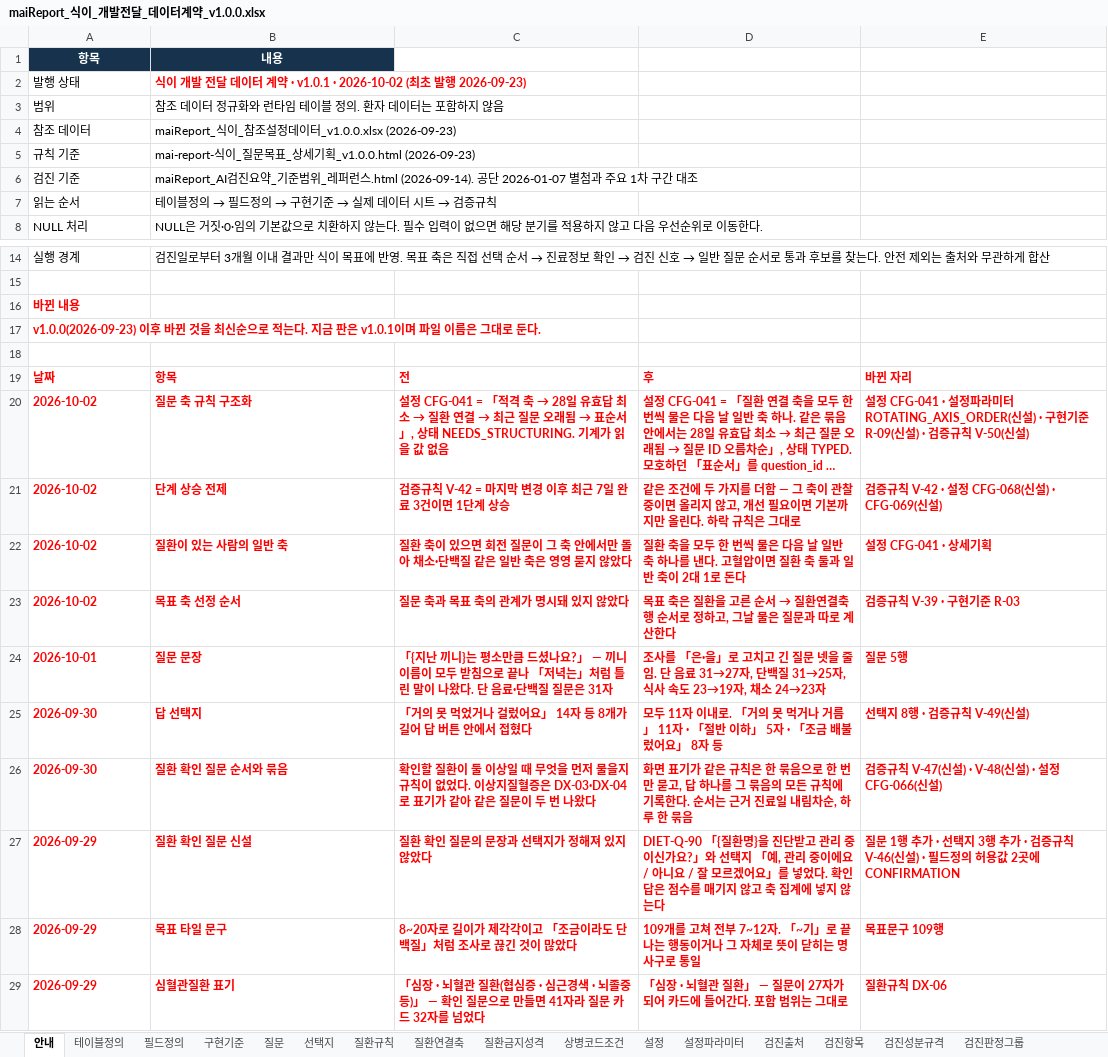
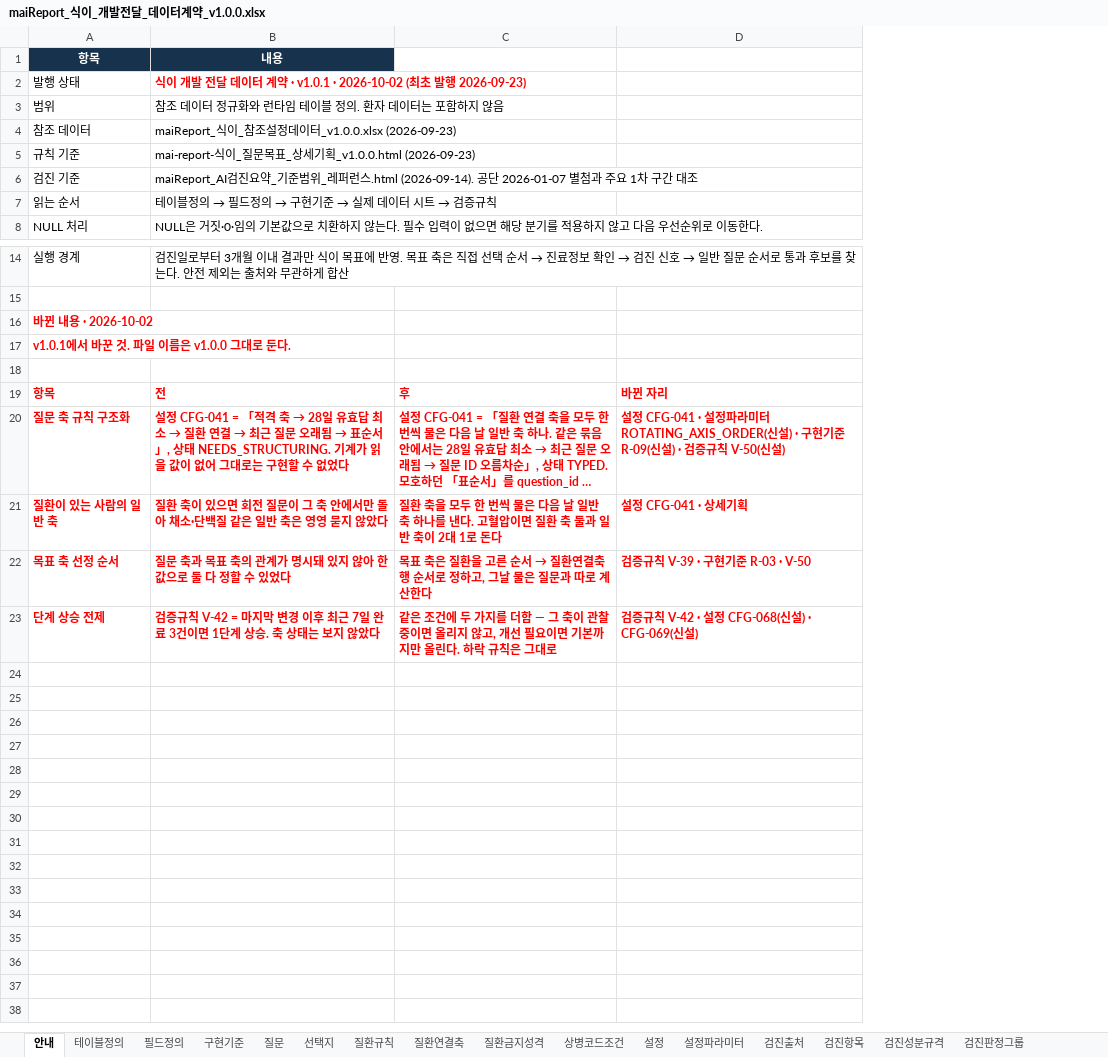
Before and after one commit to srleeinkorea/Project_maiReport, an Excel workbook: outputs/mai-report-policy/식이/maiReport_식이_개발전달_데이터계약_v1.0.0.xlsx, sheet 안내, drawn as a sheet; only a part is shown, gaps mark what is left out; long unchanged cells end in …; values as stored, in another font and other column widths than the file's, no borders; table styles not drawn; removed rows and columns are numbered as before the commit, all else as after; the diff names each change by its address in the sheet, - before the commit and + after, or states it on an @@ line.

```diff
--- a/outputs/mai-report-policy/식이/maiReport_식이_개발전달_데이터계약_v1.0.0.xlsx (sheet 안내)
+++ b/outputs/mai-report-policy/식이/maiReport_식이_개발전달_데이터계약_v1.0.0.xlsx (sheet 안내)
-column C, rows 19-20: 전 | 설정 CFG-041 = 「적격 축 → 28일 유효답 최소 → 질환 연결 → 최근 질문 오래됨 → 표순서」, 상태 NEEDS_STRUCTURING. 기계가 읽을 값 없음; row 22: 질환 축이 있으면 회전 질문이 그 축 안에서만 돌아 채소·단백질 같은 일반 축은 영영 묻지 않았다
-A16: 바뀐 내용
+A16: 바뀐 내용 · 2026-10-02
-A17: v1.0.0(2026-09-23) 이후 바뀐 것을 최신순으로 적는다. 지금 판은 v1.0.1이며 파일 이름은 그대로…
+A17: v1.0.1에서 바꾼 것. 파일 이름은 v1.0.0 그대로…
-A19: 날짜
+A19: 항목
-B19: 항목
+B19: 전
-A20: 2026-10-02
+A20: 질문 축 규칙 구조화
@@ B20: 질문 축 규칙 구조화 → 설정 CFG-041 = 「적격 축 → 28일 유효답 최소 → 질환 연결 → 최근 질문 오래됨 → 표순서」, 상태 NEEDS_STRUCTURING. 기계가 읽을 값이 없어 그대로는 구현할 수 없었다 @@
-row 21: 2026-10-02 | 단계 상승 전제 | 검증규칙 V-42 = 마지막 변경 이후 최근 7일 완료 3건이면 1단계 상승 | 같은 조건에 두 가지를 더함 — 그 축이 관찰 중이면 올리지 않고, 개선 필요이면 기본까지만 올린다. 하락 규칙은 그대로 | 검증규칙 V-42 · 설정 CFG-068(신설) · CFG-069(신설)
-A21: 2026-10-02
+A21: 질환이 있는 사람의 일반 축
-B21: 질환이 있는 사람의 일반 축
+B21: 질환 축이 있으면 회전 질문이 그 축 안에서만 돌아 채소·단백질 같은 일반 축은 영영 묻지 않았다
-row 23: 2026-10-02 | 목표 축 선정 순서 | 질문 축과 목표 축의 관계가 명시돼 있지 않았다 | 목표 축은 질환을 고른 순서 → 질환연결축 행 순서로 정하고, 그날 물은 질문과 따로 계산한다 | 검증규칙 V-39 · 구현기준 R-03
-row 24: 2026-10-01 | 질문 문장 | 「{지난 끼니}는 평소만큼 드셨나요?」 — 끼니 이름이 모두 받침으로 끝나 「저녁는」처럼 틀린 말이 나왔다. 단 음료·단백질 질문은 31자 | 조사를 「은·을」로 고치고 긴 질문 넷을 줄임. 단 음료 31→27자, 단백질 31→25자, 식사 속도 23→19자, 채소 24→23자 | 질문 5행
-row 25: 2026-09-30 | 답 선택지 | 「거의 못 먹었거나 걸렀어요」 14자 등 8개가 길어 답 버튼 안에서 접혔다 | 모두 11자 이내로. 「거의 못 먹거나 거름」 11자 · 「절반 이하」 5자 · 「조금 배불렀어요」 8자 등 | 선택지 8행 · 검증규칙 V-49(신설)
-row 26: 2026-09-30 | 질환 확인 질문 순서와 묶음 | 확인할 질환이 둘 이상일 때 무엇을 먼저 물을지 규칙이 없었다. 이상지질혈증은 DX-03·DX-04로 표기가 같아 같은 질문이 두 번 나왔다 | 화면 표기가 같은 규칙은 한 묶음으로 한 번만 묻고, 답 하나를 그 묶음의 모든 규칙에 기록한다. 순서는 근거 진료일 내림차순, 하루 한 묶음 | 검증규칙 V-47(신설) · V-48(신설) · 설정 CFG-066(신설)
-row 27: 2026-09-29 | 질환 확인 질문 신설 | 질환 확인 질문의 문장과 선택지가 정해져 있지 않았다 | DIET-Q-90 「{질환명}을 진단받고 관리 중이신가요?」와 선택지 「예, 관리 중이에요 / 아니요 / 잘 모르겠어요」를 넣었다. 확인 답은 점수를 매기지 않고 축 집계에 넣지 않는다 | 질문 1행 추가 · 선택지 3행 추가 · 검증규칙 V-46(신설) · 필드정의 허용값 2곳에 CONFIRMATION
-row 28: 2026-09-29 | 목표 타일 문구 | 8~20자로 길이가 제각각이고 「조금이라도 단백질」처럼 조사로 끊긴 것이 많았다 | 109개를 고쳐 전부 7~12자. 「~기」로 끝나는 행동이거나 그 자체로 뜻이 닫히는 명사구로 통일 | 목표문구 109행
-row 29: 2026-09-29 | 심혈관질환 표기 | 「심장 · 뇌혈관 질환(협심증 · 심근경색 · 뇌졸중 등)」 — 확인 질문으로 만들면 41자라 질문 카드 32자를 넘었다 | 「심장 · 뇌혈관 질환」 — 질문이 27자가 되어 카드에 들어간다. 포함 범위는 그대로 | 질환규칙 DX-06
+row 22: 목표 축 선정 순서 | 질문 축과 목표 축의 관계가 명시돼 있지 않아 한 값으로 둘 다 정할 수 있었다 | 목표 축은 질환을 고른 순서 → 질환연결축 행 순서로 정하고, 그날 물은 질문과 따로 계산한다 | 검증규칙 V-39 · 구현기준 R-03 · V-50
+row 23: 단계 상승 전제 | 검증규칙 V-42 = 마지막 변경 이후 최근 7일 완료 3건이면 1단계 상승. 축 상태는 보지 않았다 | 같은 조건에 두 가지를 더함 — 그 축이 관찰 중이면 올리지 않고, 개선 필요이면 기본까지만 올린다. 하락 규칙은 그대로 | 검증규칙 V-42 · 설정 CFG-068(신설) · CFG-069(신설)
```
Also changed, not shown: outputs/mai-report-policy/식이/maiReport_식이_참조설정데이터_v1.0.0.xlsx.
